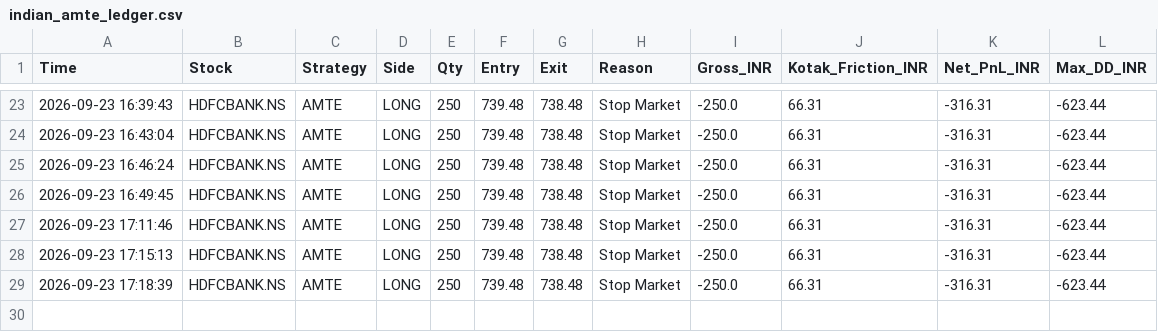
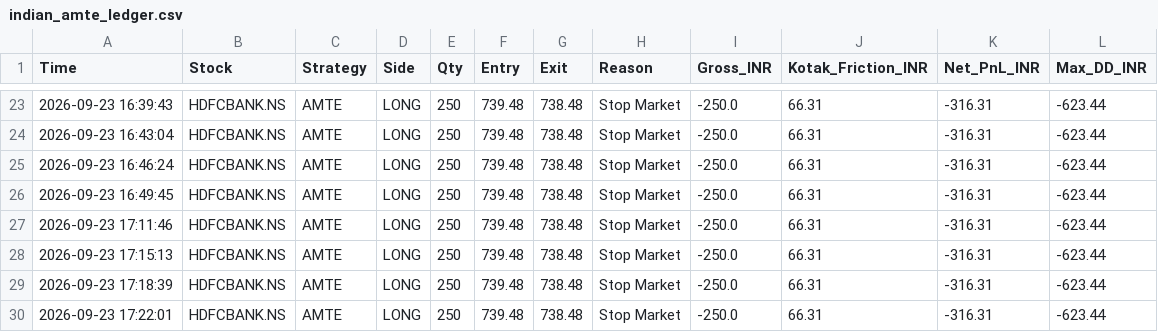
Before and after one commit to harnepal-hub/amte-indian-terminal, a CSV file: indian_amte_ledger.csv, drawn as a sheet; only a part is shown, gaps mark what is left out.

Commit message:
Auto-log AMTE trade HDFCBANK.NS at 2026-09-23 17:22:01

```diff
--- a/indian_amte_ledger.csv
+++ b/indian_amte_ledger.csv
@@ -29 +29,2 @@ Time,Stock,Strategy,Side,Qty,Entry,Exit,Reason,Gross_INR,Kotak_Friction_INR,Net_
 2026-09-23 17:18:39,HDFCBANK.NS,AMTE,LONG,250,739.48,738.48,Stop Market,-250.0,66.31,-316.31,-623.44
+2026-09-23 17:22:01,HDFCBANK.NS,AMTE,LONG,250,739.48,738.48,Stop Market,-250.0,66.31,-316.31,-623.44
```
